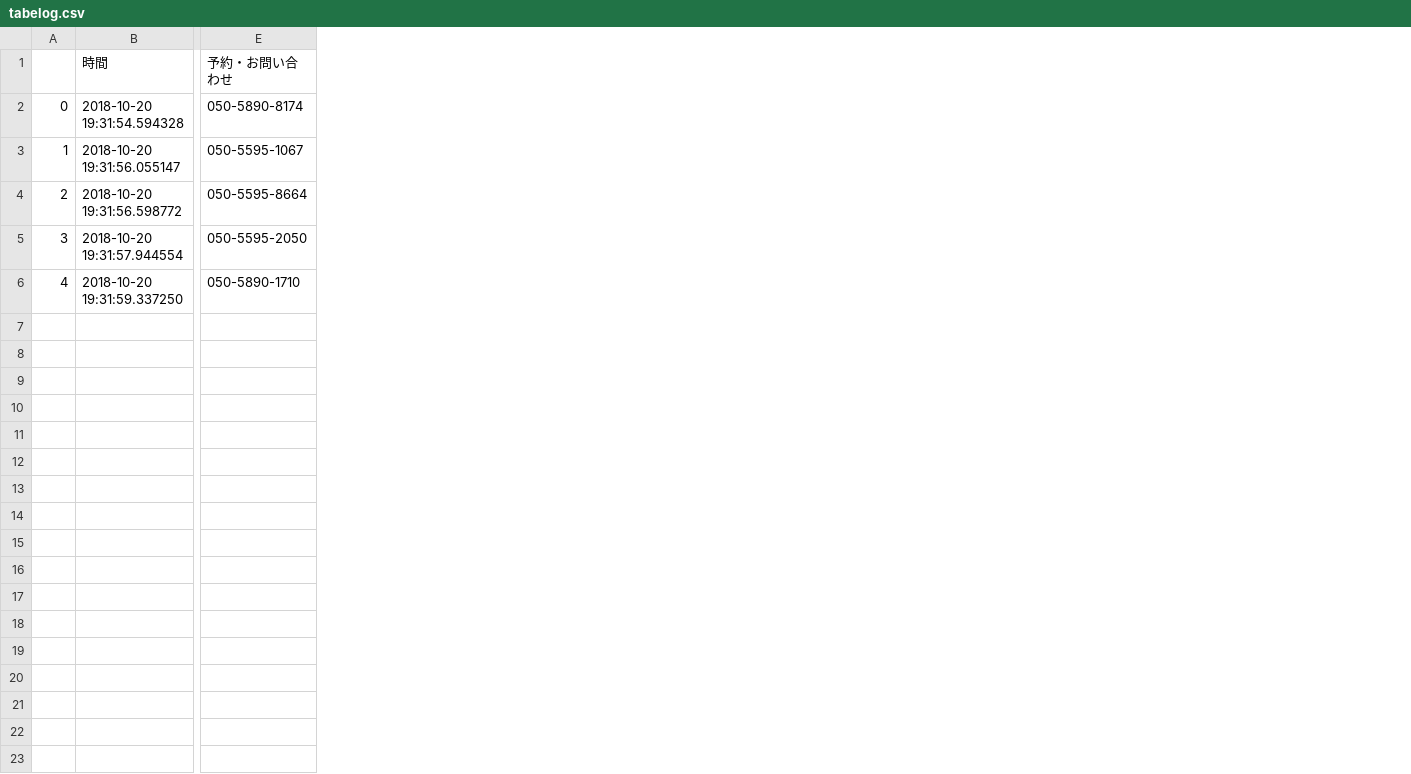
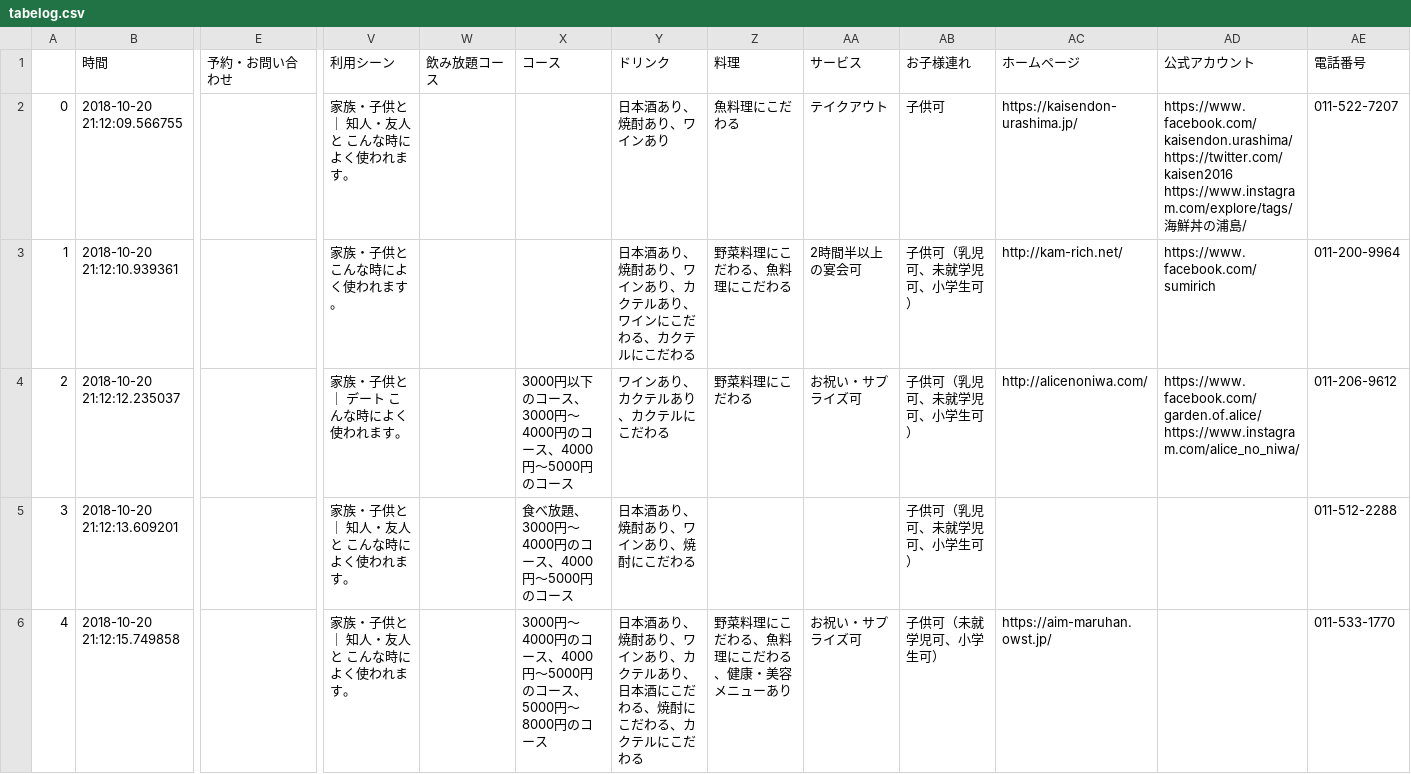
Before and after one commit to taikuna/Tool, a CSV file: Tabelog/tabelog.csv, drawn as a sheet; only a part is shown, gaps mark what is left out; the diff covers the shown part only; the diff names each change by its address in the sheet, - before the commit and + after, or states it on an @@ line.

```diff
--- a/Tabelog/tabelog.csv
+++ b/Tabelog/tabelog.csv
+column V (利用シーン), rows 2-6: 家族・子供と ｜ 知人・友人と こんな時によく使われます。 | 家族・子供と こんな時によく使われます。 | 家族・子供と ｜ デート こんな時によく使われます。 | 家族・子供と ｜ 知人・友人と こんな時によく使われます。 | 家族・子供と ｜ 知人・友人と こんな時によく使われます。
+column W (飲み放題コース), empty
+column X (コース), rows 4-6: 3000円以下のコース、3000円～4000円のコース、4000円～5000円のコース | 食べ放題、3000円～4000円のコース、4000円～5000円のコース | 3000円～4000円のコース、4000円～5000円のコース、5000円～8000円のコース
+column Y (ドリンク), rows 2-6: 日本酒あり、焼酎あり、ワインあり | 日本酒あり、焼酎あり、ワインあり、カクテルあり、ワインにこだわる、カクテルにこだわる | ワインあり、カクテルあり、カクテルにこだわる | 日本酒あり、焼酎あり、ワインあり、焼酎にこだわる | 日本酒あり、焼酎あり、ワインあり、カクテルあり、日本酒にこだわる、焼酎にこだわる、カクテルにこだわる
+column Z (料理), rows 2-6: 魚料理にこだわる | 野菜料理にこだわる、魚料理にこだわる | 野菜料理にこだわる |  | 野菜料理にこだわる、魚料理にこだわる、健康・美容メニューあり
+column AA (サービス), rows 2-6: テイクアウト | 2時間半以上の宴会可 | お祝い・サプライズ可 |  | お祝い・サプライズ可
+column AB (お子様連れ), rows 2-6: 子供可 | 子供可（乳児可、未就学児可、小学生可） | 子供可（乳児可、未就学児可、小学生可） | 子供可（乳児可、未就学児可、小学生可） | 子供可（未就学児可、小学生可）
+column AC (ホームページ), rows 2-6: https://kaisendon-urashima.jp/ | http://kam-rich.net/ | http://alicenoniwa.com/ |  | https://aim-maruhan.owst.jp/
+column AD (公式アカウント), rows 2-4: https://www.facebook.com/kaisendon.urashima/ https://twitter.com/kaisen2016 https://www.instagram.com/explore/tags/海鮮丼の浦島/ | https://www.facebook.com/sumirich | https://www.facebook.com/garden.of.alice/ https://www.instagram.com/alice_no_niwa/
+column AE (電話番号), rows 2-6: 011-522-7207 | 011-200-9964 | 011-206-9612 | 011-512-2288 | 011-533-1770
-B2 (時間): 2018-10-20 19:31:54.594328
+B2 (時間): 2018-10-20 21:12:09.566755
-E2 (予約・お問い合わせ): 050-5890-8174
+E2 (予約・お問い合わせ): (empty)
-B3 (時間): 2018-10-20 19:31:56.055147
+B3 (時間): 2018-10-20 21:12:10.939361
-E3 (予約・お問い合わせ): 050-5595-1067
+E3 (予約・お問い合わせ): (empty)
-B4 (時間): 2018-10-20 19:31:56.598772
+B4 (時間): 2018-10-20 21:12:12.235037
-E4 (予約・お問い合わせ): 050-5595-8664
+E4 (予約・お問い合わせ): (empty)
-B5 (時間): 2018-10-20 19:31:57.944554
+B5 (時間): 2018-10-20 21:12:13.609201
-E5 (予約・お問い合わせ): 050-5595-2050
+E5 (予約・お問い合わせ): (empty)
-B6 (時間): 2018-10-20 19:31:59.337250
+B6 (時間): 2018-10-20 21:12:15.749858
-E6 (予約・お問い合わせ): 050-5890-1710
+E6 (予約・お問い合わせ): (empty)
```
Also changed, not shown: 1 added column elsewhere in this file, 2 other files.
